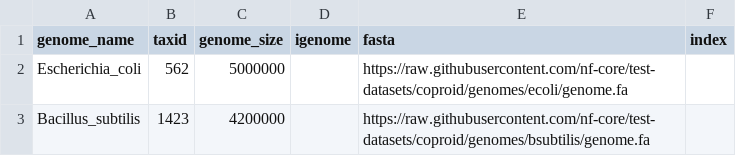
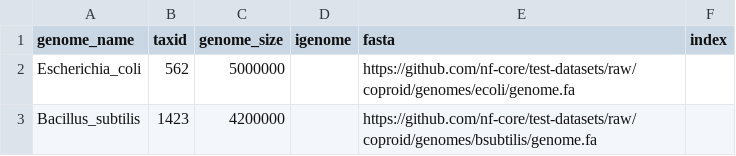
Before and after one commit to nf-core/coproid, a CSV file: assets/genomesheet.csv, drawn as a sheet.

```diff
--- a/assets/genomesheet.csv
+++ b/assets/genomesheet.csv
@@ -1,3 +1,3 @@
 genome_name,taxid,genome_size,igenome,fasta,index
-Escherichia_coli,562,5000000,,https://raw.githubusercontent.com/nf-core/test-datasets/coproid/genomes/ecoli/genome.fa,
-Bacillus_subtilis,1423,4200000,,https://raw.githubusercontent.com/nf-core/test-datasets/coproid/genomes/bsubtilis/genome.fa,
+Escherichia_coli,562,5000000,,https://github.com/nf-core/test-datasets/raw/coproid/genomes/ecoli/genome.fa,
+Bacillus_subtilis,1423,4200000,,https://github.com/nf-core/test-datasets/raw/coproid/genomes/bsubtilis/genome.fa,
```
Also changed, not shown: assets/samplesheet.csv, 3 other files.
